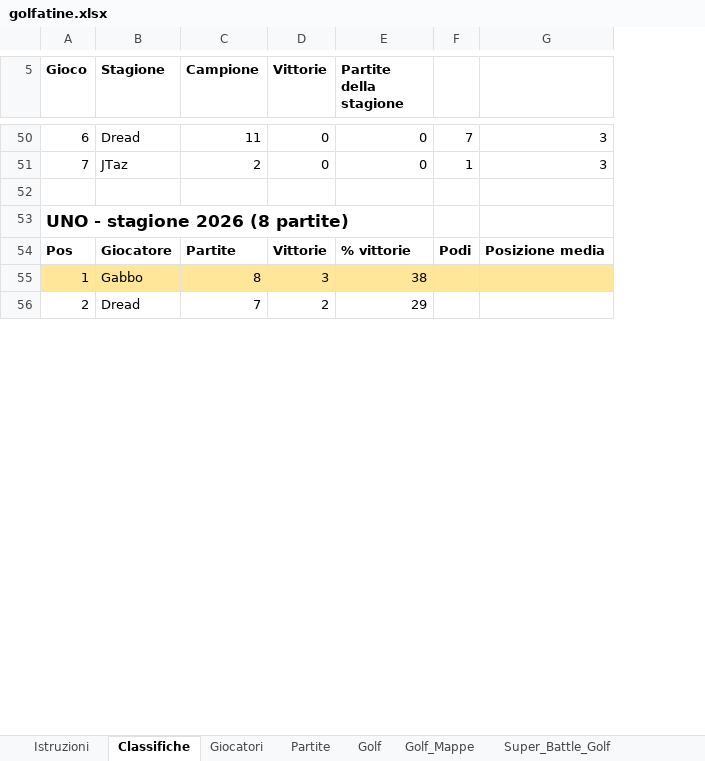
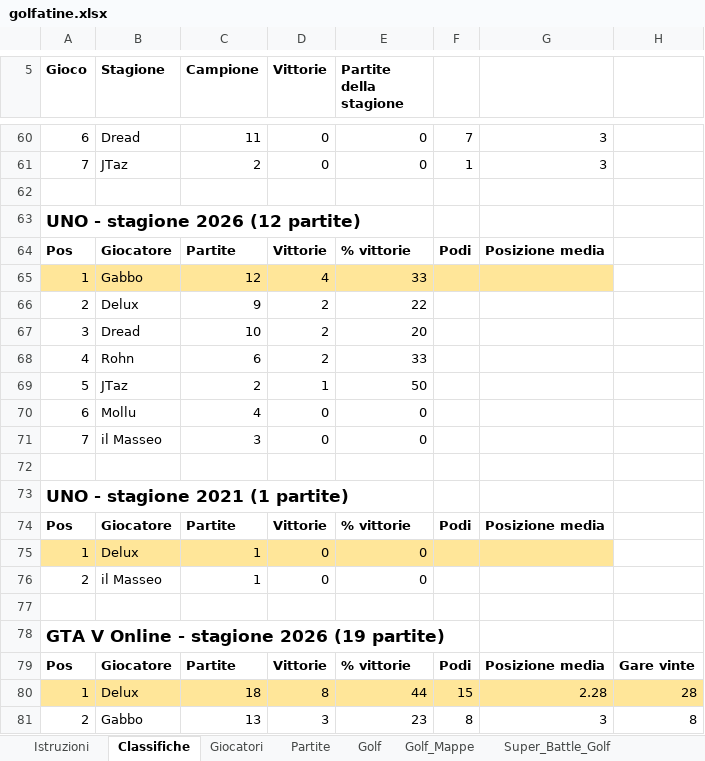
Before and after one commit to mattimatteo02-beep/golfatine, an Excel workbook: data/golfatine.xlsx, sheet Classifiche, drawn as a sheet; only a part is shown, gaps mark what is left out; values as stored, in another font and other column widths than the file's, no borders; addresses are those after the commit; the diff covers the shown part only; the diff names each change by its address in the sheet, - before the commit and + after, or states it on an @@ line.

```diff
--- a/data/golfatine.xlsx (sheet Classifiche)
+++ b/data/golfatine.xlsx (sheet Classifiche)
+column H, empty
-A63 (Gioco): UNO - stagione 2026 (8 partite)
+A63 (Gioco): UNO - stagione 2026 (12 partite)
-C65 (Campione): 8
+C65 (Campione): 12
-D65 (Vittorie): 3
+D65 (Vittorie): 4
-E65 (Partite della stagione): 38
+E65 (Partite della stagione): 33
-B66 (Stagione): Dread
+B66 (Stagione): Delux
-C66 (Campione): 7
+C66 (Campione): 9
-E66 (Partite della stagione): 29
+E66 (Partite della stagione): 22
+row 67: 3 | Dread | 10 | 2 | 20
+row 68: 4 | Rohn | 6 | 2 | 33
+row 69: 5 | JTaz | 2 | 1 | 50
+row 70: 6 | Mollu | 4 | 0 | 0
+row 71: 7 | il Masseo | 3 | 0 | 0
+row 72: (empty)
+row 73: UNO - stagione 2021 (1 partite)
+row 74: Pos | Giocatore | Partite | Vittorie | % vittorie | Podi | Posizione media
+row 75: 1 | Delux | 1 | 0 | 0
+row 76: 2 | il Masseo | 1 | 0 | 0
+row 77: (empty)
+row 78: GTA V Online - stagione 2026 (19 partite)
+row 79: Pos | Giocatore | Partite | Vittorie | % vittorie | Podi | Posizione media | Gare vinte
+row 80: 1 | Delux | 18 | 8 | 44 | 15 | 2.28 | 28
+row 81: 2 | Gabbo | 13 | 3 | 23 | 8 | 3 | 8
```
Also changed, not shown: 82 added rows, 1 removed row and 39 edited cells elsewhere in this sheet, sheet GTA_Corse, sheet Partite, sheet Giocatori, 3 other files.
